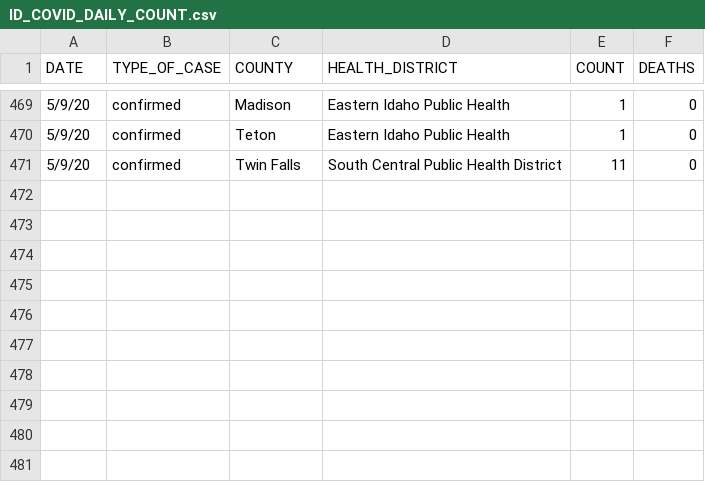
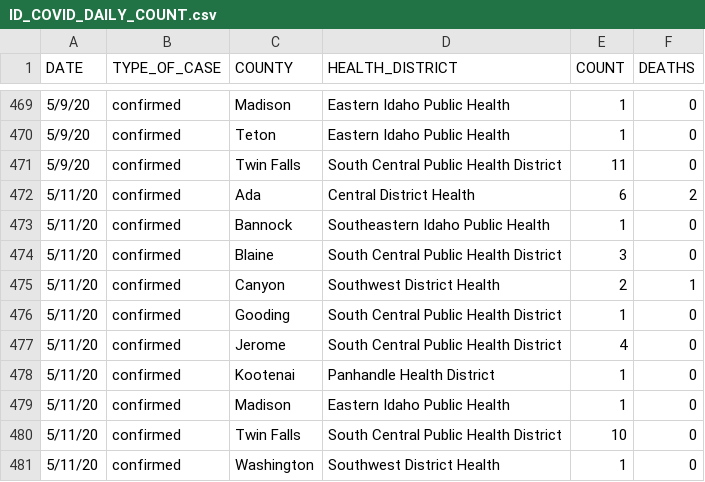
Before and after one commit to Boise-State-HCRI/Idaho_COVID-19, a CSV file: ID_COVID_DAILY_COUNT.csv, drawn as a sheet; only a part is shown, gaps mark what is left out; the diff names each change by its address in the sheet, - before the commit and + after, or states it on an @@ line.

Commit message:
5/11 data

```diff
--- a/ID_COVID_DAILY_COUNT.csv
+++ b/ID_COVID_DAILY_COUNT.csv
+row 472: 5/11/20 | confirmed | Ada | Central District Health | 6 | 2
+row 473: 5/11/20 | confirmed | Bannock | Southeastern Idaho Public Health | 1 | 0
+row 474: 5/11/20 | confirmed | Blaine | South Central Public Health District | 3 | 0
+row 475: 5/11/20 | confirmed | Canyon | Southwest District Health | 2 | 1
+row 476: 5/11/20 | confirmed | Gooding | South Central Public Health District | 1 | 0
+row 477: 5/11/20 | confirmed | Jerome | South Central Public Health District | 4 | 0
+row 478: 5/11/20 | confirmed | Kootenai | Panhandle Health District | 1 | 0
+row 479: 5/11/20 | confirmed | Madison | Eastern Idaho Public Health | 1 | 0
+row 480: 5/11/20 | confirmed | Twin Falls | South Central Public Health District | 10 | 0
+row 481: 5/11/20 | confirmed | Washington | Southwest District Health | 1 | 0
```
Also changed, not shown: ID_COVID_CUMULATIVE_BY_COUNTY.csv, ID_COVID_CUMULATIVE_BY_DATE.csv.
